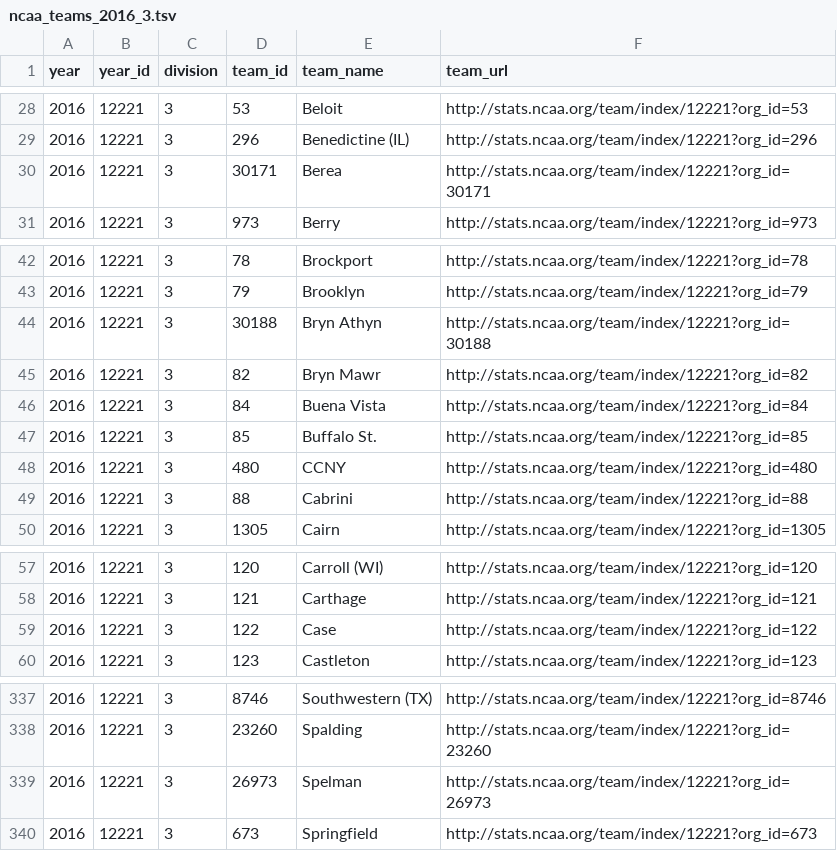
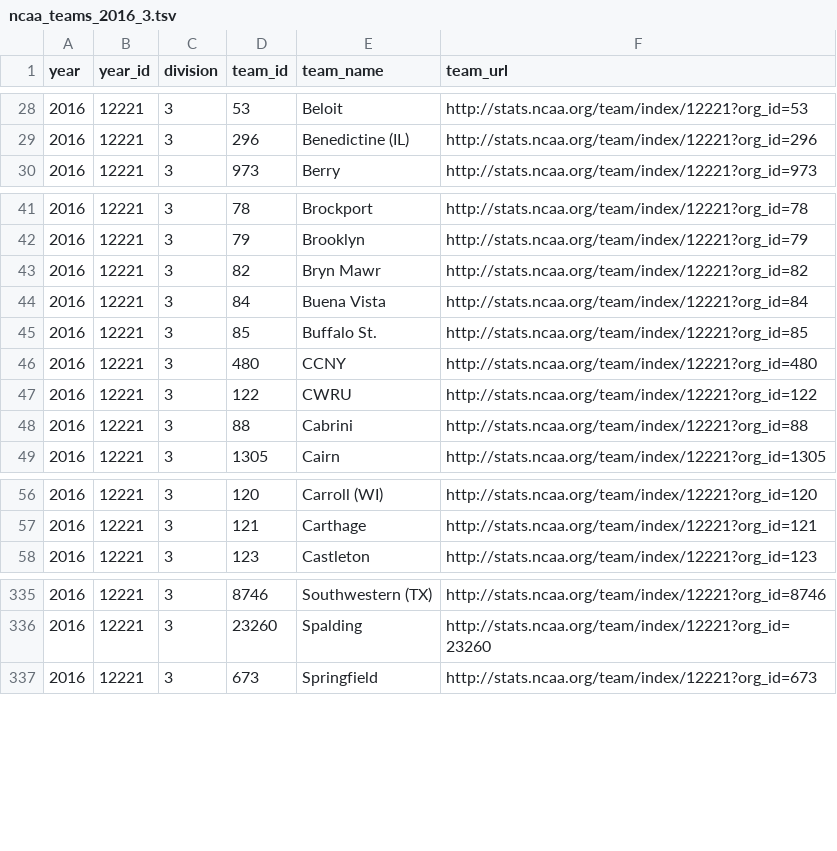
Before and after one commit to octonion/volleyball-w, a TSV file: ncaa_pbp/tsv/ncaa_teams_2016_3.tsv, drawn as a sheet; only a part is shown, gaps mark what is left out.

```diff
--- a/ncaa_pbp/tsv/ncaa_teams_2016_3.tsv
+++ b/ncaa_pbp/tsv/ncaa_teams_2016_3.tsv
@@ -29,3 +29,2 @@ year	year_id	division	team_id	team_name	team_url
 2016	12221	3	296	Benedictine (IL)	http://stats.ncaa.org/team/index/12221?org_id=296
-2016	12221	3	30171	Berea	http://stats.ncaa.org/team/index/12221?org_id=30171
 2016	12221	3	973	Berry	http://stats.ncaa.org/team/index/12221?org_id=973
@@ -43,3 +42,2 @@ year	year_id	division	team_id	team_name	team_url
 2016	12221	3	79	Brooklyn	http://stats.ncaa.org/team/index/12221?org_id=79
-2016	12221	3	30188	Bryn Athyn	http://stats.ncaa.org/team/index/12221?org_id=30188
 2016	12221	3	82	Bryn Mawr	http://stats.ncaa.org/team/index/12221?org_id=82
@@ -48,2 +46,3 @@ year	year_id	division	team_id	team_name	team_url
 2016	12221	3	480	CCNY	http://stats.ncaa.org/team/index/12221?org_id=480
+2016	12221	3	122	CWRU	http://stats.ncaa.org/team/index/12221?org_id=122
 2016	12221	3	88	Cabrini	http://stats.ncaa.org/team/index/12221?org_id=88
@@ -58,3 +57,2 @@ year	year_id	division	team_id	team_name	team_url
 2016	12221	3	121	Carthage	http://stats.ncaa.org/team/index/12221?org_id=121
-2016	12221	3	122	Case	http://stats.ncaa.org/team/index/12221?org_id=122
 2016	12221	3	123	Castleton	http://stats.ncaa.org/team/index/12221?org_id=123
@@ -338,3 +336,2 @@ year	year_id	division	team_id	team_name	team_url
 2016	12221	3	23260	Spalding	http://stats.ncaa.org/team/index/12221?org_id=23260
-2016	12221	3	26973	Spelman	http://stats.ncaa.org/team/index/12221?org_id=26973
 2016	12221	3	673	Springfield	http://stats.ncaa.org/team/index/12221?org_id=673
```
Also changed, not shown: ncaa_pbp/sos/current_ranking.csv, ncaa_pbp/tsv/ncaa_team_rosters_mt_2016_1.tsv, 29 other files.
